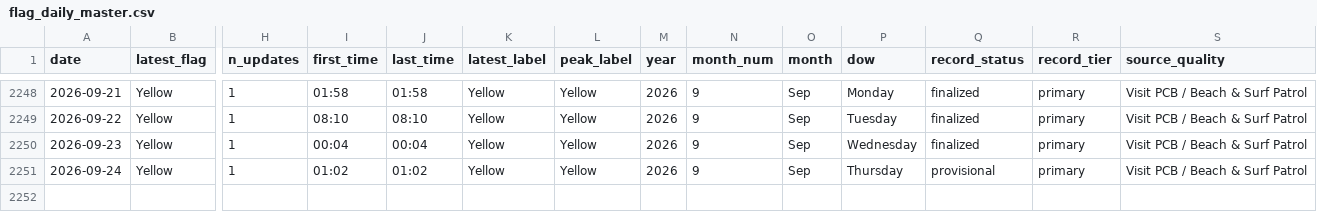
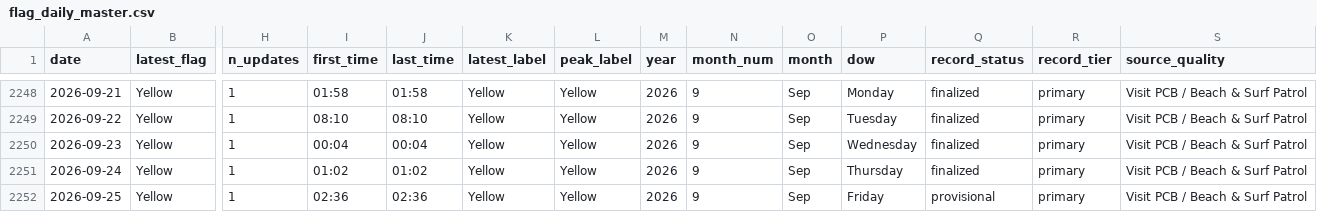
Before and after one commit to DCMedic/safe2swimpcb, a CSV file: data/flag_daily_master.csv, drawn as a sheet; only a part is shown, gaps mark what is left out; rows hold the shown columns only; the diff names each change by its address in the sheet, - before the commit and + after, or states it on an @@ line.

```diff
--- a/data/flag_daily_master.csv
+++ b/data/flag_daily_master.csv
-Q2251 (record_status): provisional
+Q2251 (record_status): finalized
+row 2252: 2026-09-25 | Yellow | 1 | 02:36 | 02:36 | Yellow | Yellow | 2026 | 9 | Sep | Friday | provisional | primary | Visit PCB / Beach & Surf Patrol
```
Also changed, not shown: data/environmental_daily.csv, data/flag_observations_master.csv, 6 other files.
